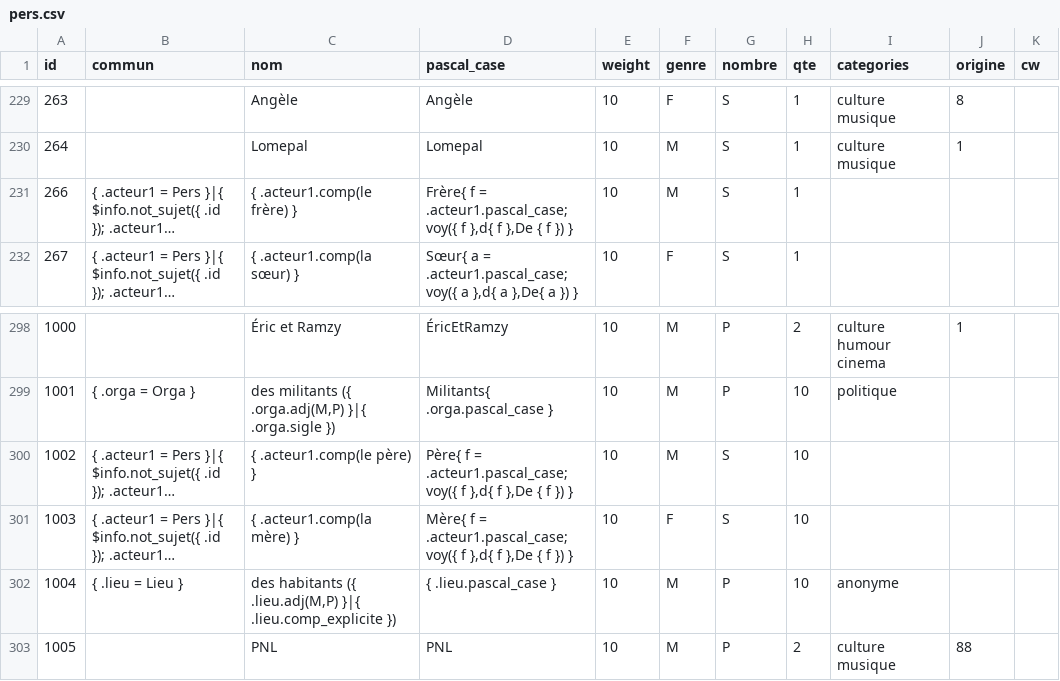
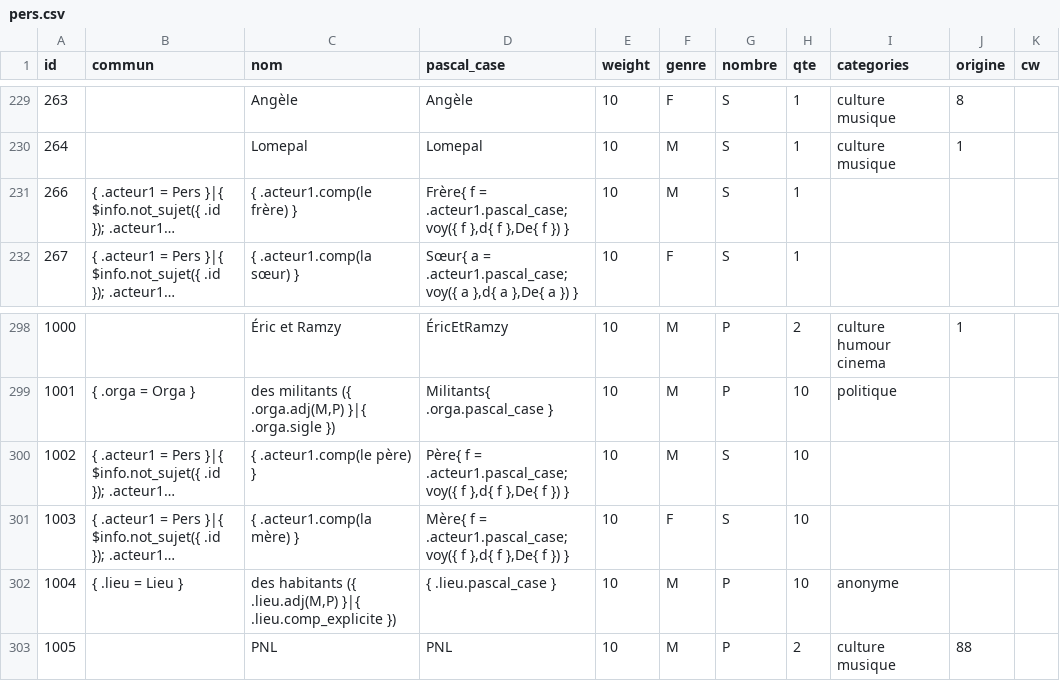
Before and after one commit to AlexieVQ/FlashNewsBot, a CSV file: regles/pers.csv, drawn as a sheet; only a part is shown, gaps mark what is left out; long unchanged cells end in …; the diff names each change by its address in the sheet, - before the commit and + after, or states it on an @@ line.

Commit message:
Corrections persos pascal_case

```diff
--- a/regles/pers.csv
+++ b/regles/pers.csv
-D231 (pascal_case): …},d{ f },De { f })…
+D231 (pascal_case): …},d{ f },De{ f })…
-D300 (pascal_case): …},d{ f },De { f })…
+D300 (pascal_case): …},d{ f },De{ f })…
-D301 (pascal_case): …},d{ f },De { f })…
+D301 (pascal_case): …},d{ f },De{ f })…
```
